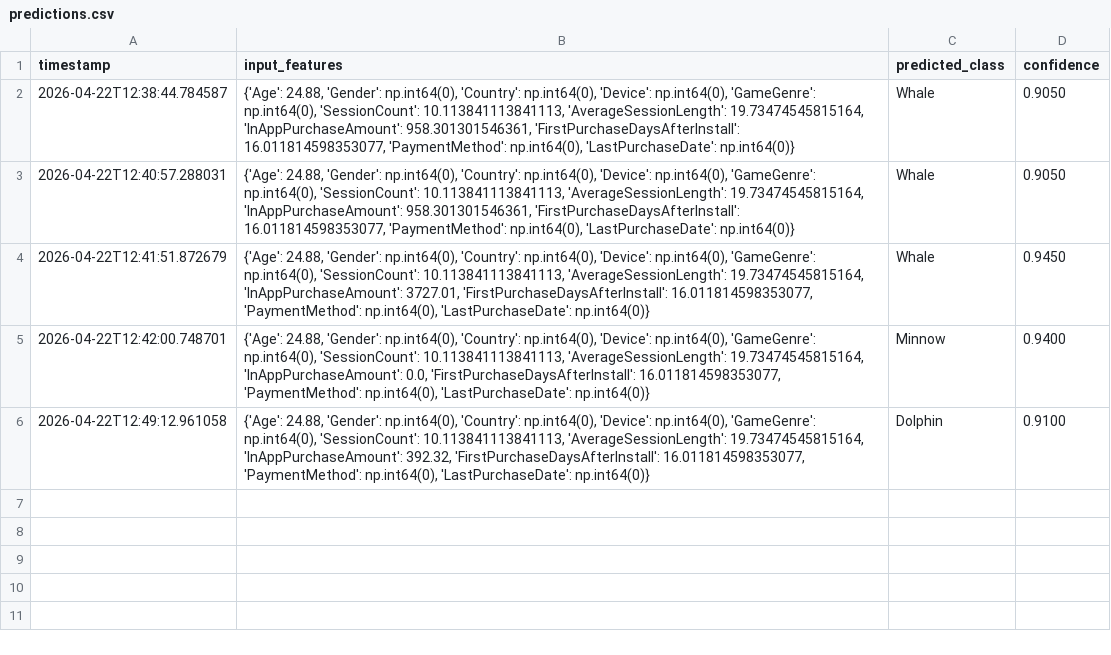
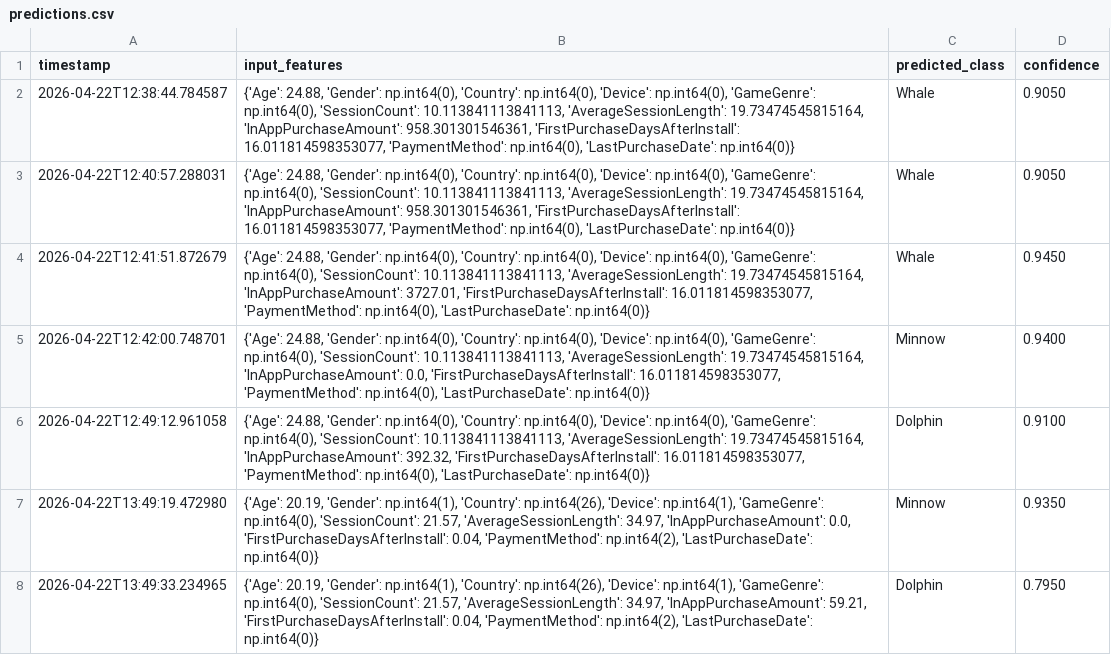
Before and after one commit to buff-sudo/buffcapstone, a CSV file: logs/predictions.csv, drawn as a sheet.

```diff
--- a/logs/predictions.csv
+++ b/logs/predictions.csv
@@ -6 +6,3 @@ timestamp,input_features,predicted_class,confidence
 2026-04-22T12:49:12.961058,"{'Age': 24.88, 'Gender': np.int64(0), 'Country': np.int64(0), 'Device': np.int64(0), 'GameGenre': np.int64(0), 'SessionCount': 10.113841113841113, 'AverageSessionLength': 19.73474545815164, 'InAppPurchaseAmount': 392.32, 'FirstPurchaseDaysAfterInstall': 16.011814598353077, 'PaymentMethod': np.int64(0), 'LastPurchaseDate': np.int64(0)}",Dolphin,0.9100
+2026-04-22T13:49:19.472980,"{'Age': 20.19, 'Gender': np.int64(1), 'Country': np.int64(26), 'Device': np.int64(1), 'GameGenre': np.int64(0), 'SessionCount': 21.57, 'AverageSessionLength': 34.97, 'InAppPurchaseAmount': 0.0, 'FirstPurchaseDaysAfterInstall': 0.04, 'PaymentMethod': np.int64(2), 'LastPurchaseDate': np.int64(0)}",Minnow,0.9350
+2026-04-22T13:49:33.234965,"{'Age': 20.19, 'Gender': np.int64(1), 'Country': np.int64(26), 'Device': np.int64(1), 'GameGenre': np.int64(0), 'SessionCount': 21.57, 'AverageSessionLength': 34.97, 'InAppPurchaseAmount': 59.21, 'FirstPurchaseDaysAfterInstall': 0.04, 'PaymentMethod': np.int64(2), 'LastPurchaseDate': np.int64(0)}",Dolphin,0.7950
```
Also changed, not shown: 1 other file.
